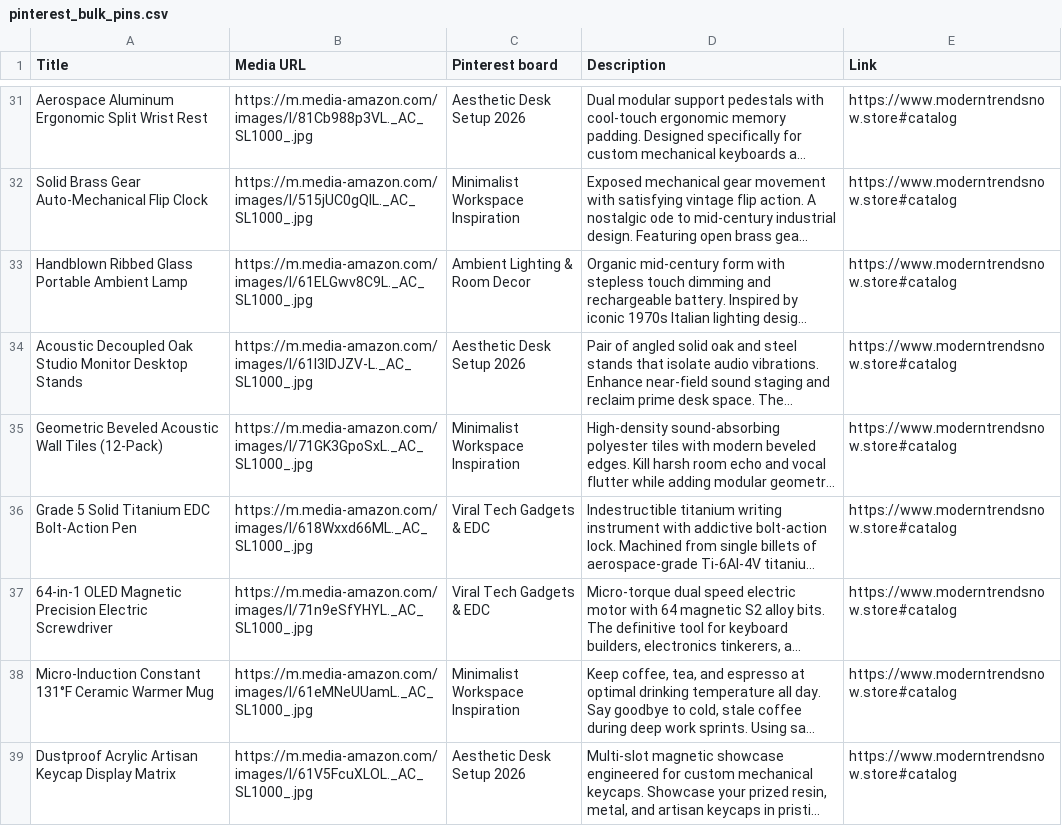
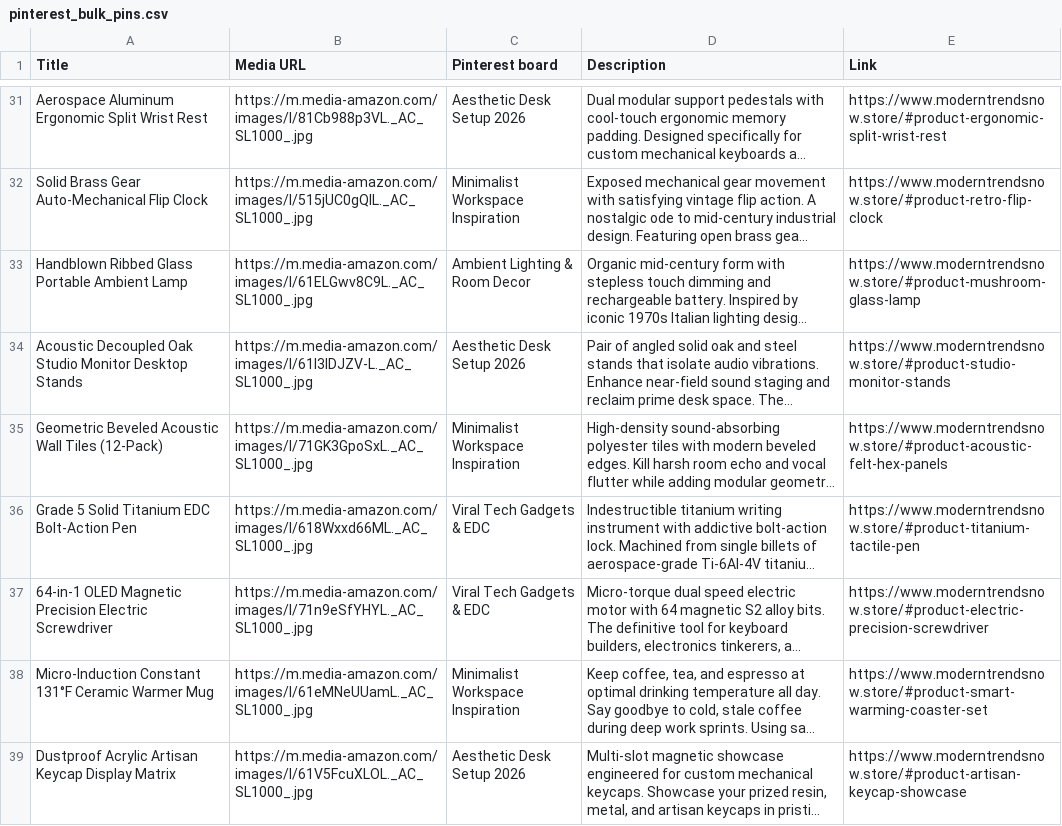
Before and after one commit to mnaveedkhtri-ui/moderntrendsnows, a CSV file: public/pinterest_bulk_pins.csv, drawn as a sheet; only a part is shown, gaps mark what is left out; long unchanged cells end in …; the diff covers the shown part only; the diff names each change by its address in the sheet, - before the commit and + after, or states it on an @@ line.

Commit message:
feat(catalog): add 6 viral high-ticket tech products, update RSS feed with anchor links, and regenerate 46 bulk pins

```diff
--- a/public/pinterest_bulk_pins.csv
+++ b/public/pinterest_bulk_pins.csv
-E31 (Link): https://www.moderntrendsnow.store#catalog
+E31 (Link): https://www.moderntrendsnow.store/#product-ergonomic-split-wrist-rest
-E32 (Link): https://www.moderntrendsnow.store#catalog
+E32 (Link): https://www.moderntrendsnow.store/#product-retro-flip-clock
-E33 (Link): https://www.moderntrendsnow.store#catalog
+E33 (Link): https://www.moderntrendsnow.store/#product-mushroom-glass-lamp
-E34 (Link): https://www.moderntrendsnow.store#catalog
+E34 (Link): https://www.moderntrendsnow.store/#product-studio-monitor-stands
-E35 (Link): https://www.moderntrendsnow.store#catalog
+E35 (Link): https://www.moderntrendsnow.store/#product-acoustic-felt-hex-panels
-E36 (Link): https://www.moderntrendsnow.store#catalog
+E36 (Link): https://www.moderntrendsnow.store/#product-titanium-tactile-pen
-E37 (Link): https://www.moderntrendsnow.store#catalog
+E37 (Link): https://www.moderntrendsnow.store/#product-electric-precision-screwdriver
-E38 (Link): https://www.moderntrendsnow.store#catalog
+E38 (Link): https://www.moderntrendsnow.store/#product-smart-warming-coaster-set
-E39 (Link): https://www.moderntrendsnow.store#catalog
+E39 (Link): https://www.moderntrendsnow.store/#product-artisan-keycap-showcase
```
Also changed, not shown: 6 added rows and 29 edited cells elsewhere in this file, 4 other files.
